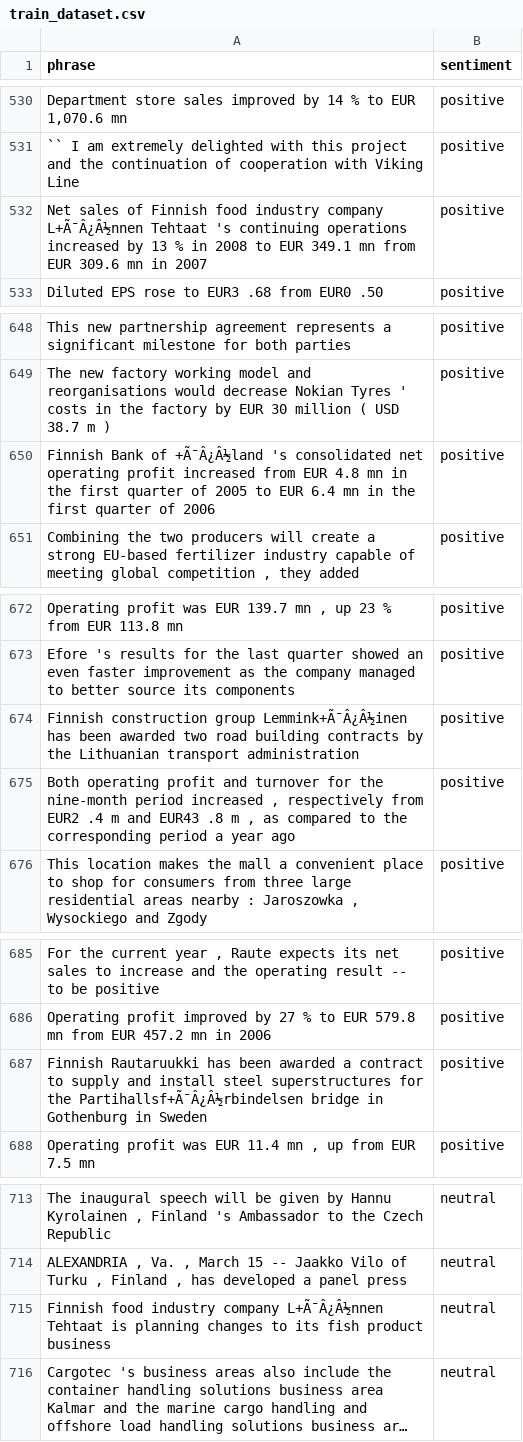
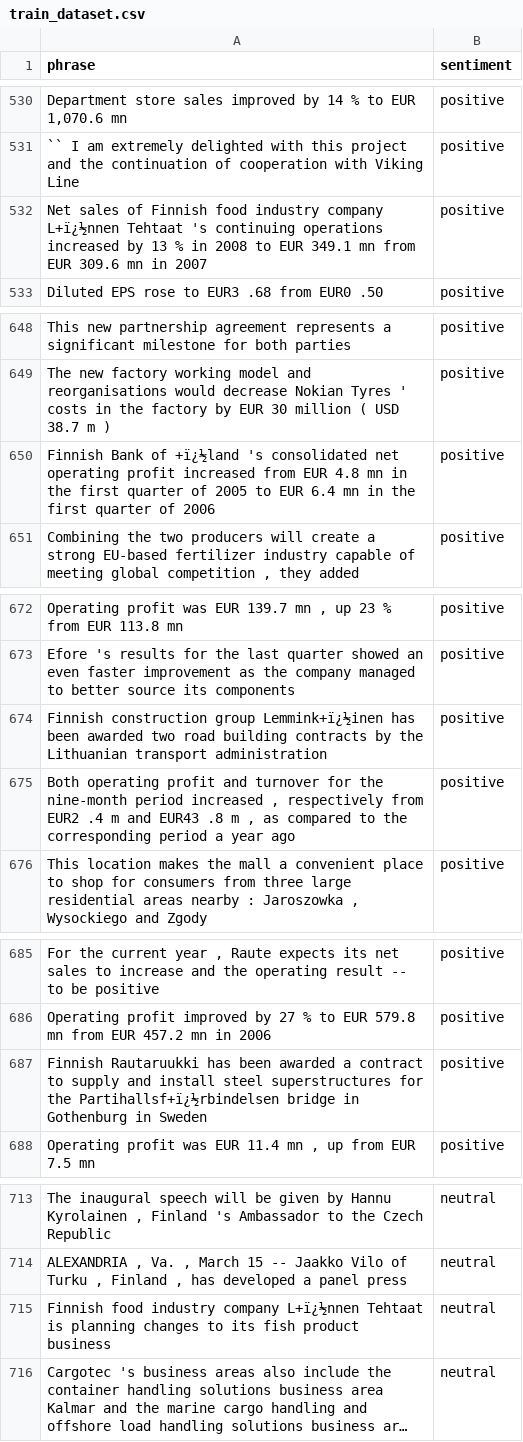
Before and after one commit to classroom-fundamentos-de-analitica/lab-05-ingestion-de-datos-texto-aluribes, a CSV file: train_dataset.csv, drawn as a sheet; only a part is shown, gaps mark what is left out; long unchanged cells end in …; the diff covers the shown part only; the diff names each change by its address in the sheet, - before the commit and + after, or states it on an @@ line.

```diff
--- a/train_dataset.csv
+++ b/train_dataset.csv
-A532 (phrase): …industry company L+Ã¯Â¿Â½nnen Tehtaat 's…
+A532 (phrase): …industry company L+ï¿½nnen Tehtaat 's…
-A650 (phrase): …Bank of +Ã¯Â¿Â½land 's consolidated…
+A650 (phrase): …Bank of +ï¿½land 's consolidated…
-A674 (phrase): …construction group Lemmink+Ã¯Â¿Â½inen has been…
+A674 (phrase): …construction group Lemmink+ï¿½inen has been…
-A687 (phrase): …for the Partihallsf+Ã¯Â¿Â½rbindelsen bridge in…
+A687 (phrase): …for the Partihallsf+ï¿½rbindelsen bridge in…
-A715 (phrase): …industry company L+Ã¯Â¿Â½nnen Tehtaat is…
+A715 (phrase): …industry company L+ï¿½nnen Tehtaat is…
```
Also changed, not shown: 30 edited cells elsewhere in this file, test_dataset.csv, 1 other file.
